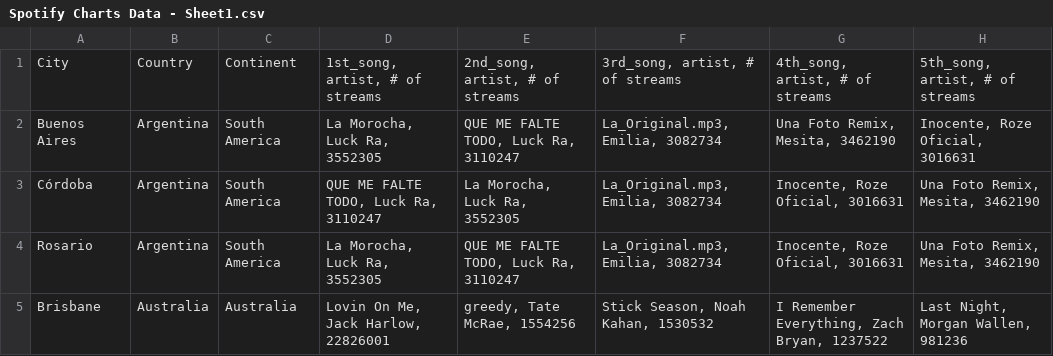
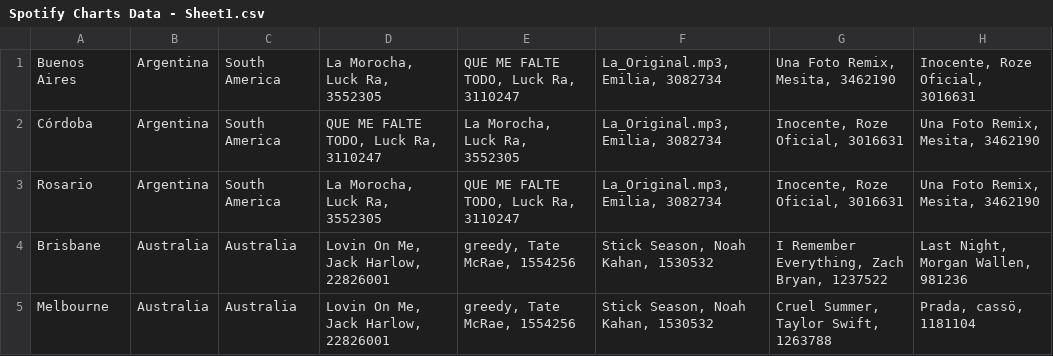
Before and after one commit to Royangliu/CSC111SpotifyVis, a CSV file: Spotify Charts Data - Sheet1.csv, drawn as a sheet; only a part is shown; the shorter side is filled out with more unchanged rows; the diff covers the shown part only.

```diff
--- a/Spotify Charts Data - Sheet1.csv
+++ b/Spotify Charts Data - Sheet1.csv
@@ -1,2 +1 @@
-City,Country,Continent,"1st_song, artist, # of streams","2nd_song, artist, # of streams","3rd_song, artist, # of streams","4th_song, artist, # of streams","5th_song, artist, # of streams"
 Buenos Aires,Argentina,South America,"La Morocha, Luck Ra, 3552305","QUE ME FALTE TODO, Luck Ra, 3110247","La_Original.mp3, Emilia, 3082734","Una Foto Remix, Mesita, 3462190","Inocente, Roze Oficial, 3016631"
```
Also changed, not shown: 74 removed rows elsewhere in this file, 7 other files.
